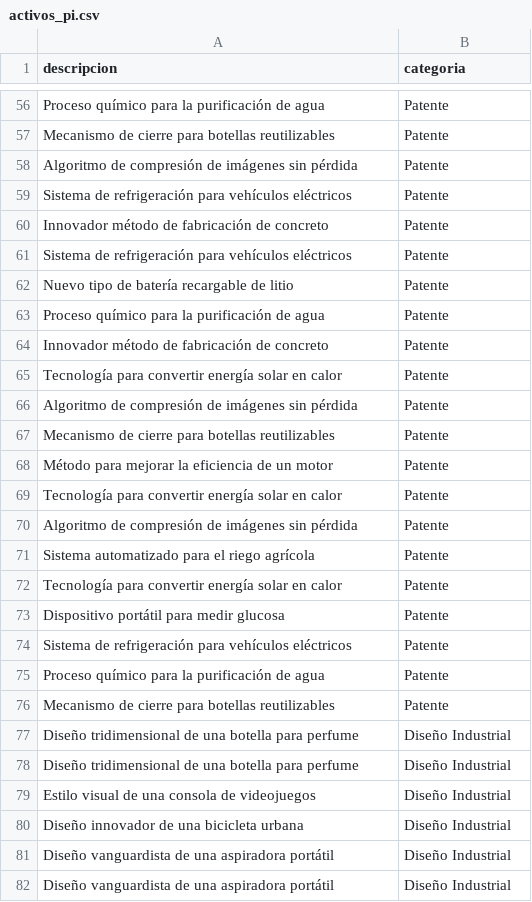
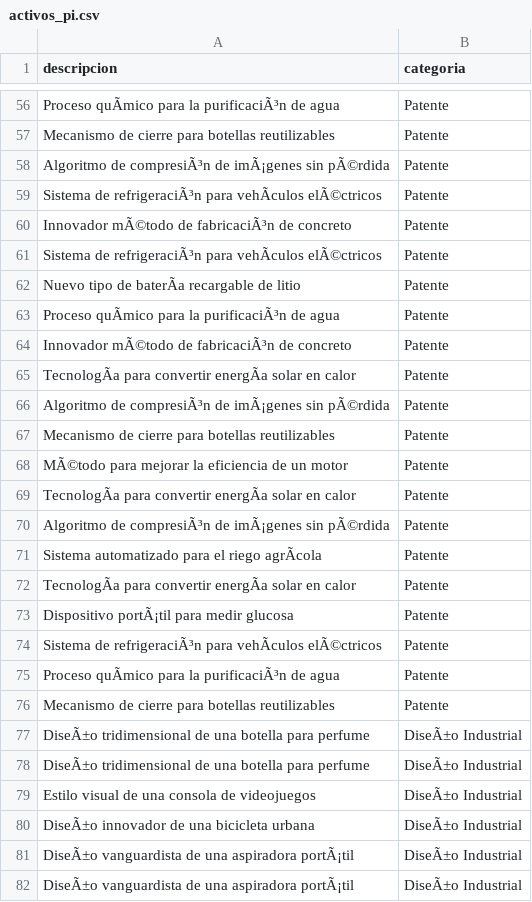
Before and after one commit to ElvisMan2/clasificacion_activos_pi, a CSV file: activos_pi.csv, drawn as a sheet; only a part is shown, gaps mark what is left out; the diff covers the shown part only; the diff names each change by its address in the sheet, - before the commit and + after, or states it on an @@ line.

```diff
--- a/activos_pi.csv
+++ b/activos_pi.csv
-A56 (descripcion): Proceso químico para la purificación de agua
+A56 (descripcion): Proceso quÃmico para la purificaciÃ³n de agua
-A58 (descripcion): Algoritmo de compresión de imágenes sin pérdida
+A58 (descripcion): Algoritmo de compresiÃ³n de imÃ¡genes sin pÃ©rdida
-A59 (descripcion): Sistema de refrigeración para vehículos eléctricos
+A59 (descripcion): Sistema de refrigeraciÃ³n para vehÃculos elÃ©ctricos
-A60 (descripcion): Innovador método de fabricación de concreto
+A60 (descripcion): Innovador mÃ©todo de fabricaciÃ³n de concreto
-A61 (descripcion): Sistema de refrigeración para vehículos eléctricos
+A61 (descripcion): Sistema de refrigeraciÃ³n para vehÃculos elÃ©ctricos
-A62 (descripcion): Nuevo tipo de batería recargable de litio
+A62 (descripcion): Nuevo tipo de baterÃa recargable de litio
-A63 (descripcion): Proceso químico para la purificación de agua
+A63 (descripcion): Proceso quÃmico para la purificaciÃ³n de agua
-A64 (descripcion): Innovador método de fabricación de concreto
+A64 (descripcion): Innovador mÃ©todo de fabricaciÃ³n de concreto
-A65 (descripcion): Tecnología para convertir energía solar en…
+A65 (descripcion): TecnologÃa para convertir energÃa solar en…
-A66 (descripcion): Algoritmo de compresión de imágenes sin pérdida
+A66 (descripcion): Algoritmo de compresiÃ³n de imÃ¡genes sin pÃ©rdida
-A68 (descripcion): Método para mejorar…
+A68 (descripcion): MÃ©todo para mejorar…
-A69 (descripcion): Tecnología para convertir energía solar en…
+A69 (descripcion): TecnologÃa para convertir energÃa solar en…
-A70 (descripcion): Algoritmo de compresión de imágenes sin pérdida
+A70 (descripcion): Algoritmo de compresiÃ³n de imÃ¡genes sin pÃ©rdida
-A71 (descripcion): Sistema automatizado para el riego agrícola
+A71 (descripcion): Sistema automatizado para el riego agrÃcola
-A72 (descripcion): Tecnología para convertir energía solar en…
+A72 (descripcion): TecnologÃa para convertir energÃa solar en…
-A73 (descripcion): Dispositivo portátil para medir glucosa
+A73 (descripcion): Dispositivo portÃ¡til para medir glucosa
-A74 (descripcion): Sistema de refrigeración para vehículos eléctricos
+A74 (descripcion): Sistema de refrigeraciÃ³n para vehÃculos elÃ©ctricos
-A75 (descripcion): Proceso químico para la purificación de agua
+A75 (descripcion): Proceso quÃmico para la purificaciÃ³n de agua
-A77:A78 (descripcion): Diseño tridimensional de…
+A77:A78 (descripcion): DiseÃ±o tridimensional de…
-B77:B82 (categoria): Diseño Industrial
+B77:B82 (categoria): DiseÃ±o Industrial
-A80 (descripcion): Diseño innovador de una bicicleta urbana
+A80 (descripcion): DiseÃ±o innovador de una bicicleta urbana
-A81:A82 (descripcion): Diseño vanguardista de una aspiradora portátil
+A81:A82 (descripcion): DiseÃ±o vanguardista de una aspiradora portÃ¡til
```
Also changed, not shown: 85 edited cells elsewhere in this file, 1 other file.
